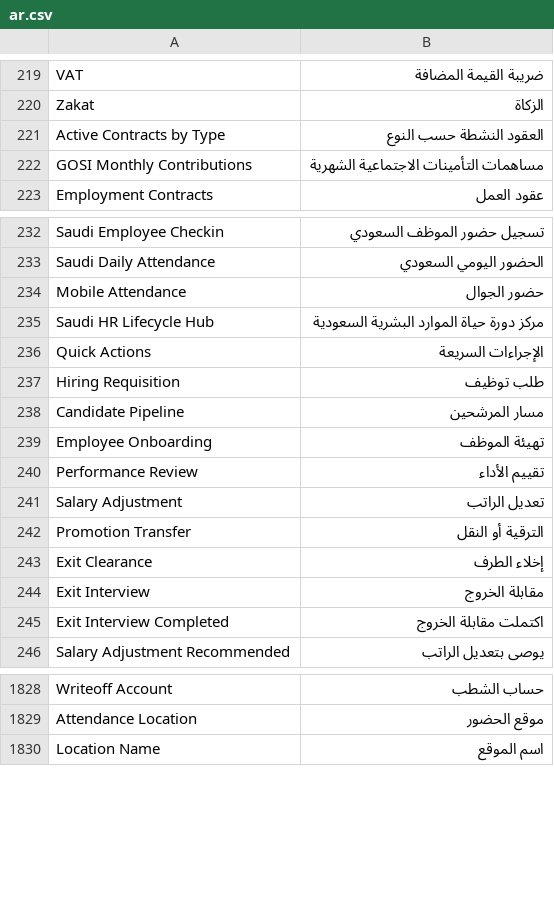
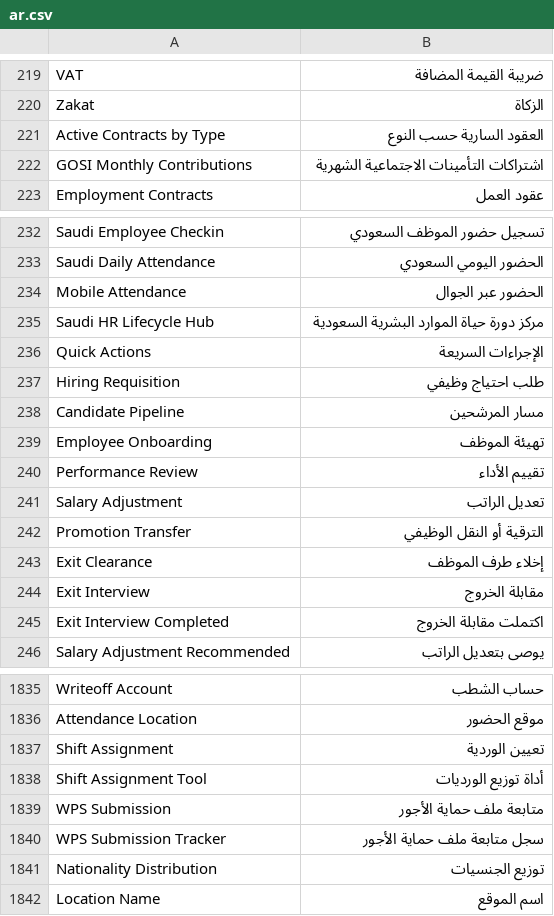
Before and after one commit to ahmadmdm/arafrappe, a CSV file: arabic_pro/translations/ar.csv, drawn as a sheet; only a part is shown, gaps mark what is left out; the diff covers the shown part only.

```diff
--- a/arabic_pro/translations/ar.csv
+++ b/arabic_pro/translations/ar.csv
@@ -220,4 +220,4 @@ VAT,ضريبة القيمة المضافة,
 Zakat,الزكاة,
-Active Contracts by Type,العقود النشطة حسب النوع,
-GOSI Monthly Contributions,مساهمات التأمينات الاجتماعية الشهرية,
+Active Contracts by Type,العقود السارية حسب النوع,
+GOSI Monthly Contributions,اشتراكات التأمينات الاجتماعية الشهرية,
 Employment Contracts,عقود العمل,
@@ -233,6 +233,6 @@ Saudi Employee Checkin,تسجيل حضور الموظف السعودي,
 Saudi Daily Attendance,الحضور اليومي السعودي,
-Mobile Attendance,حضور الجوال,
+Mobile Attendance,الحضور عبر الجوال,
 Saudi HR Lifecycle Hub,مركز دورة حياة الموارد البشرية السعودية,
 Quick Actions,الإجراءات السريعة,
-Hiring Requisition,طلب توظيف,
+Hiring Requisition,طلب احتياج وظيفي,
 Candidate Pipeline,مسار المرشحين,
@@ -241,4 +241,4 @@ Performance Review,تقييم الأداء,
 Salary Adjustment,تعديل الراتب,
-Promotion Transfer,الترقية أو النقل,
-Exit Clearance,إخلاء الطرف,
+Promotion Transfer,الترقية أو النقل الوظيفي,
+Exit Clearance,إخلاء طرف الموظف,
 Exit Interview,مقابلة الخروج,
@@ -1829,2 +1836,7 @@ Writeoff Account,حساب الشطب,
 Attendance Location,موقع الحضور,
+Shift Assignment,تعيين الوردية,
+Shift Assignment Tool,أداة توزيع الورديات,
+WPS Submission,متابعة ملف حماية الأجور,
+WPS Submission Tracker,سجل متابعة ملف حماية الأجور,
+Nationality Distribution,توزيع الجنسيات,
 Location Name,اسم الموقع,
```
Also changed, not shown: 80 added rows and 1 edited cell elsewhere in this file, 5 other files.
